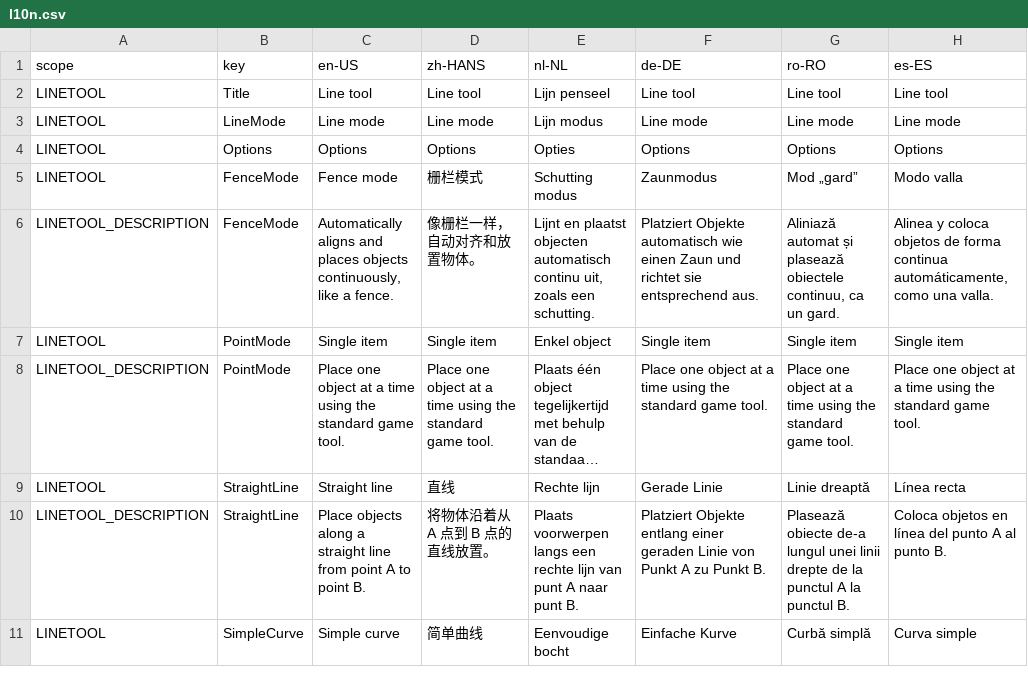
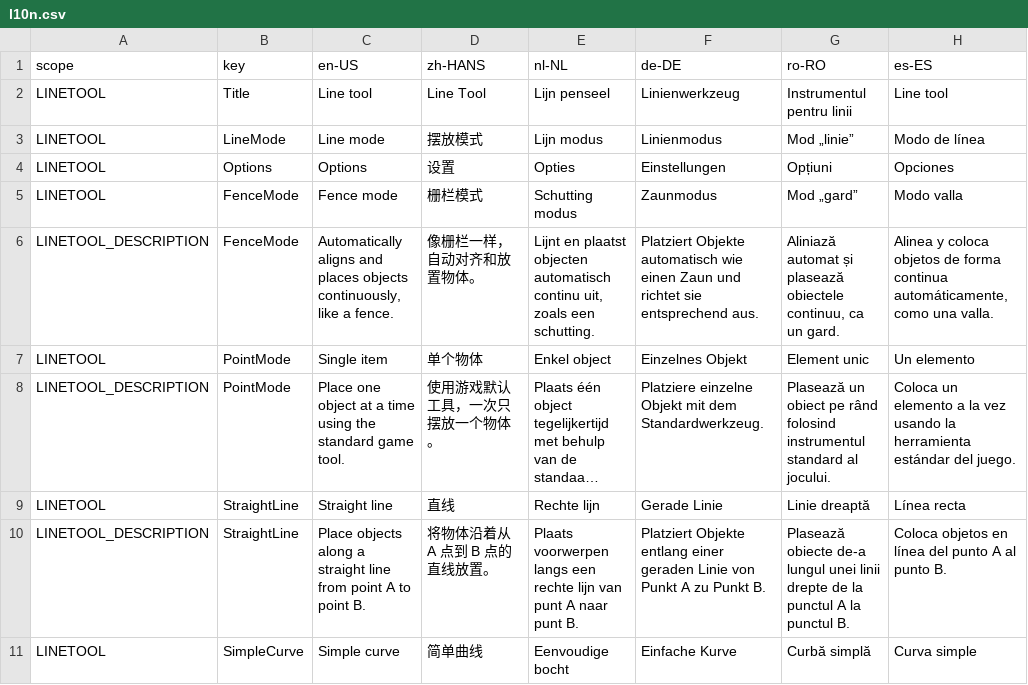
Before and after one commit to algernon-A/LineToolLite, a CSV file: l10n.csv, drawn as a sheet; only a part is shown; long unchanged cells end in …; the diff names each change by its address in the sheet, - before the commit and + after, or states it on an @@ line.

```diff
--- a/l10n.csv
+++ b/l10n.csv
-D2 (zh-HANS): Line tool
+D2 (zh-HANS): Line Tool
-F2 (de-DE): Line tool
+F2 (de-DE): Linienwerkzeug
-G2 (ro-RO): Line tool
+G2 (ro-RO): Instrumentul pentru linii
-D3 (zh-HANS): Line mode
+D3 (zh-HANS): 摆放模式
-F3 (de-DE): Line mode
+F3 (de-DE): Linienmodus
-G3 (ro-RO): Line mode
+G3 (ro-RO): Mod „linie”
-H3 (es-ES): Line mode
+H3 (es-ES): Modo de línea
-D4 (zh-HANS): Options
+D4 (zh-HANS): 设置
-F4 (de-DE): Options
+F4 (de-DE): Einstellungen
-G4 (ro-RO): Options
+G4 (ro-RO): Opțiuni
-H4 (es-ES): Options
+H4 (es-ES): Opciones
-D7 (zh-HANS): Single item
+D7 (zh-HANS): 单个物体
-F7 (de-DE): Single item
+F7 (de-DE): Einzelnes Objekt
-G7 (ro-RO): Single item
+G7 (ro-RO): Element unic
-H7 (es-ES): Single item
+H7 (es-ES): Un elemento
-D8 (zh-HANS): Place one object at a time using the standard game tool.
+D8 (zh-HANS): 使用游戏默认工具，一次只摆放一个物体。
-F8 (de-DE): Place one object at a time using the standard game tool.
+F8 (de-DE): Platziere einzelne Objekt mit dem Standardwerkzeug.
-G8 (ro-RO): Place one object at a time using the standard game tool.
+G8 (ro-RO): Plasează un obiect pe rând folosind instrumentul standard al jocului.
-H8 (es-ES): Place one object at a time using the standard game tool.
+H8 (es-ES): Coloca un elemento a la vez usando la herramienta estándar del juego.
```
Also changed, not shown: 5 other files.
